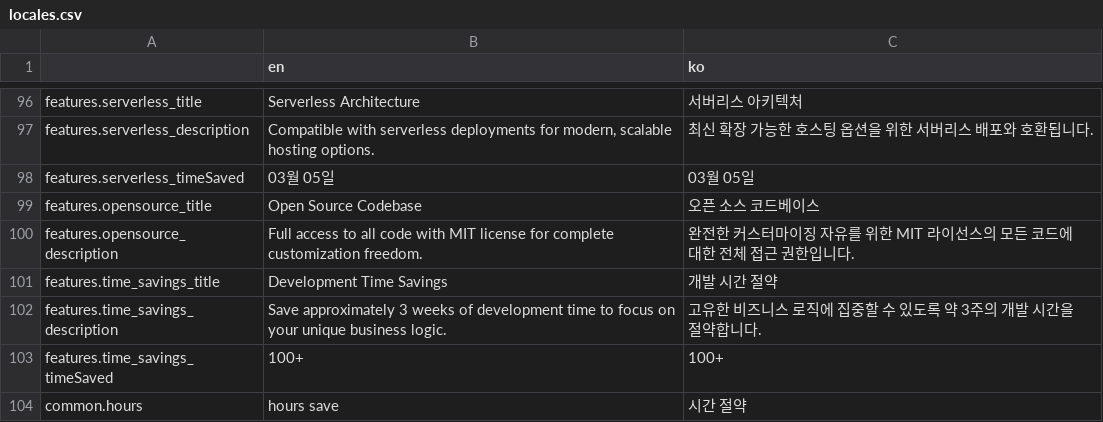
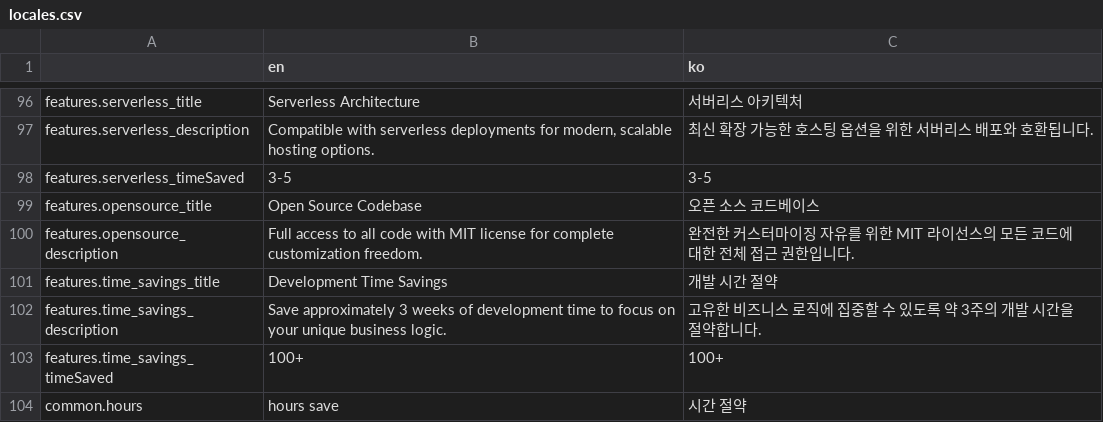
Before and after one commit to kych0912/saas-starter-ko, a CSV file: apps/client/data/locales.csv, drawn as a sheet; only a part is shown, gaps mark what is left out; the diff covers the shown part only.

```diff
--- a/apps/client/data/locales.csv
+++ b/apps/client/data/locales.csv
@@ -97,3 +97,3 @@ features.serverless_title,Serverless Architecture,서버리스 아키텍처
 features.serverless_description,"Compatible with serverless deployments for modern, scalable hosting options.",최신 확장 가능한 호스팅 옵션을 위한 서버리스 배포와 호환됩니다.
-features.serverless_timeSaved,03월 05일,03월 05일
+features.serverless_timeSaved,3-5,3-5
 features.opensource_title,Open Source Codebase,오픈 소스 코드베이스
```
Also changed, not shown: 36 edited cells elsewhere in this file, 2 other files.
